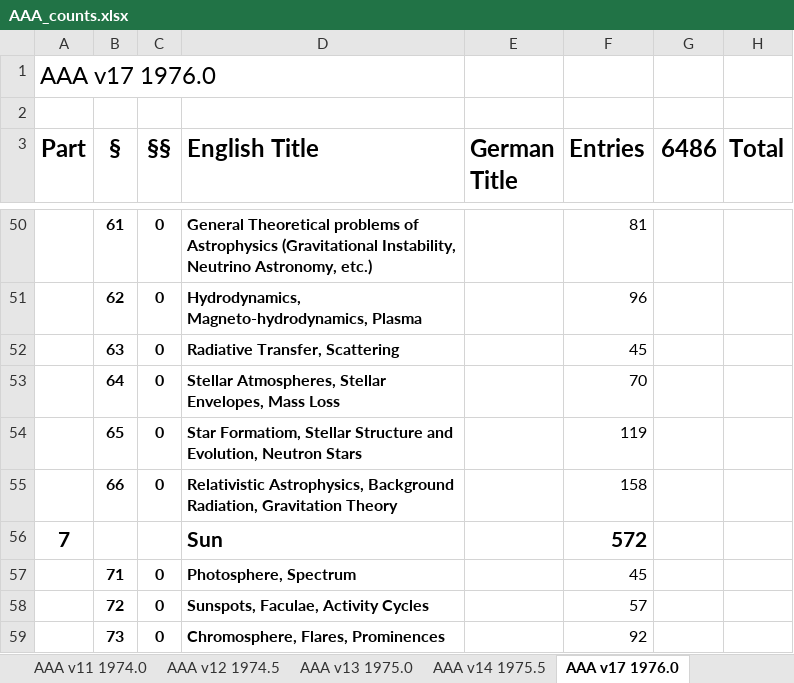
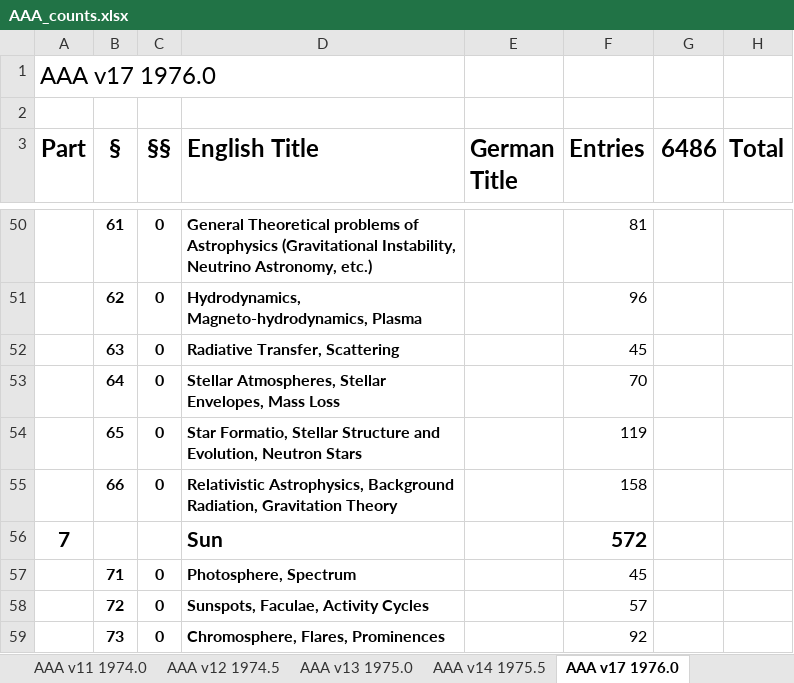
Before and after one commit to JimFowler/books, an Excel workbook: Books20/Data/AAA/AAA_counts.xlsx, sheet AAA v17 1976.0, drawn as a sheet; only a part is shown, gaps mark what is left out; values as stored, in another font and other column widths than the file's, no borders; the diff names each change by its address in the sheet, - before the commit and + after, or states it on an @@ line.

```diff
--- a/Books20/Data/AAA/AAA_counts.xlsx (sheet AAA v17 1976.0)
+++ b/Books20/Data/AAA/AAA_counts.xlsx (sheet AAA v17 1976.0)
-D54 (English Title): Star Formatiom, Stellar Structure…
+D54 (English Title): Star Formatio, Stellar Structure…
```
Also changed, not shown: sheet AAA v18 1976.5, other sheet tabs, 1 other file.
